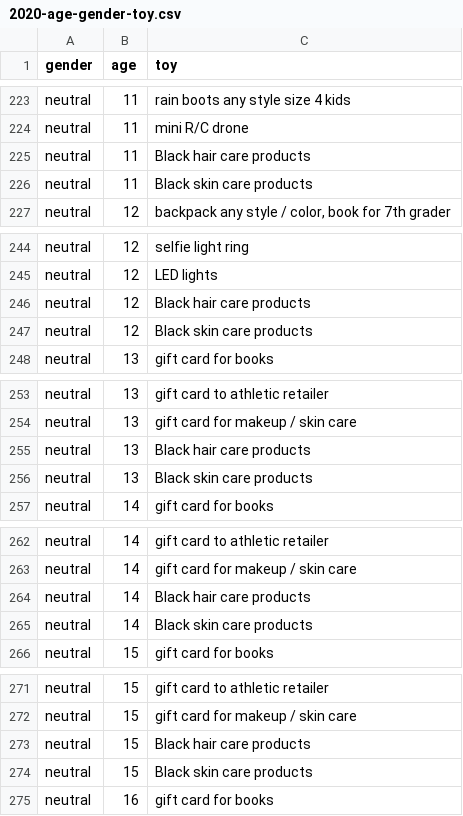
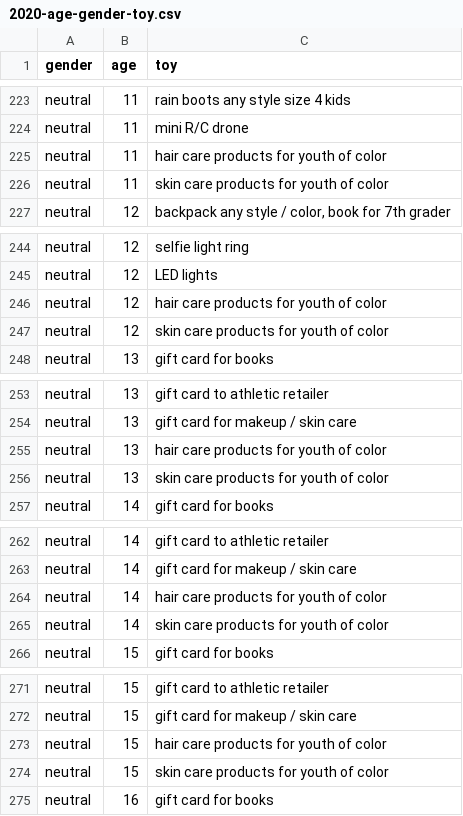
Before and after one commit to GabrielPerea/AFSTags, a CSV file: assets/name_list/2020-age-gender-toy.csv, drawn as a sheet; only a part is shown, gaps mark what is left out; the diff covers the shown part only.

Commit message:
black -> youth of color

```diff
--- a/assets/name_list/2020-age-gender-toy.csv
+++ b/assets/name_list/2020-age-gender-toy.csv
@@ -224,4 +224,4 @@ neutral,11,rain boots any style size 4 kids
 neutral,11,mini R/C drone
-neutral,11,Black hair care products
-neutral,11, Black skin care products
+neutral,11,hair care products for youth of color
+neutral,11,skin care products for youth of color
 neutral,12,"backpack any style / color, book for 7th grader"
@@ -245,4 +245,4 @@ neutral,12,selfie light ring
 neutral,12,LED lights
-neutral,12,Black hair care products
-neutral,12,Black skin care products
+neutral,12,hair care products for youth of color
+neutral,12,skin care products for youth of color
 neutral,13,gift card for books
@@ -254,4 +254,4 @@ neutral,13,gift card to athletic retailer
 neutral,13,gift card for makeup / skin care
-neutral,13,Black hair care products
-neutral,13,Black skin care products
+neutral,13,hair care products for youth of color
+neutral,13,skin care products for youth of color
 neutral,14,gift card for books
@@ -263,4 +263,4 @@ neutral,14,gift card to athletic retailer
 neutral,14,gift card for makeup / skin care
-neutral,14,Black hair care products
-neutral,14,Black skin care products
+neutral,14,hair care products for youth of color
+neutral,14,skin care products for youth of color
 neutral,15,gift card for books
@@ -272,4 +272,4 @@ neutral,15,gift card to athletic retailer
 neutral,15,gift card for makeup / skin care
-neutral,15,Black hair care products
-neutral,15,Black skin care products
+neutral,15,hair care products for youth of color
+neutral,15,skin care products for youth of color
 neutral,16,gift card for books
```
Also changed, not shown: 6 edited cells elsewhere in this file, 1 other file.
